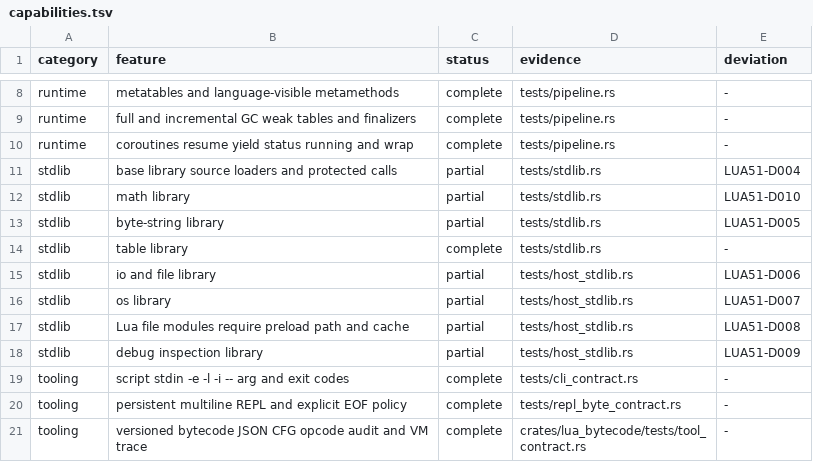
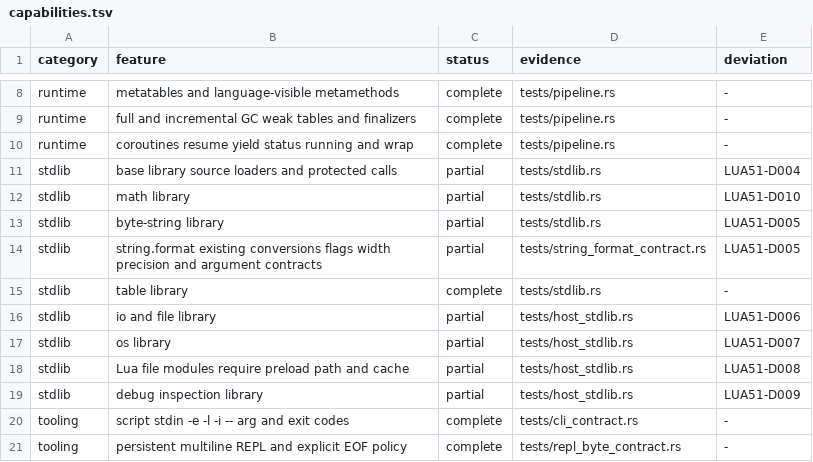
Before and after one commit to YanqingXu/lua_rust, a TSV file: book/code/v100-lua51-runtime/compatibility/capabilities.tsv, drawn as a sheet; only a part is shown, gaps mark what is left out; the shorter side is filled out with more unchanged rows; the diff names each change by its address in the sheet, - before the commit and + after, or states it on an @@ line.

```diff
--- a/book/code/v100-lua51-runtime/compatibility/capabilities.tsv
+++ b/book/code/v100-lua51-runtime/compatibility/capabilities.tsv
+row 14: stdlib | string.format existing conversions flags width precision and argument contracts | partial | tests/string_format_contract.rs | LUA51-D005
```
Also changed, not shown: book/code/v100-lua51-runtime/compatibility/deviations.tsv, 26 other files.
